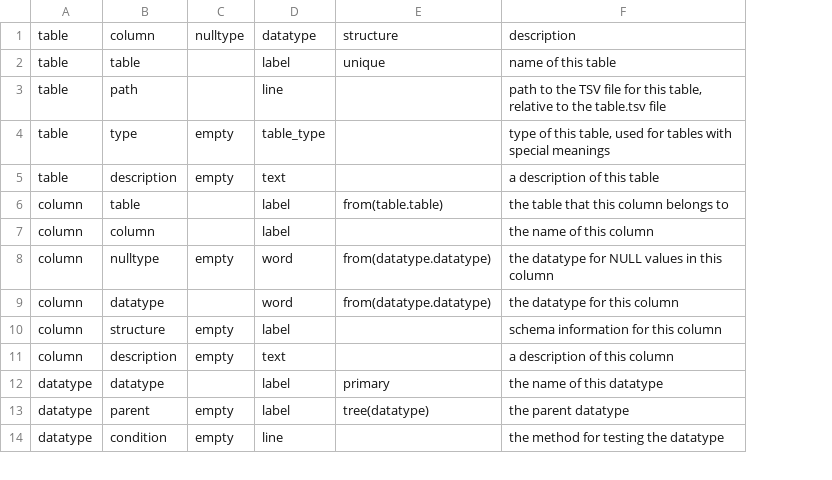
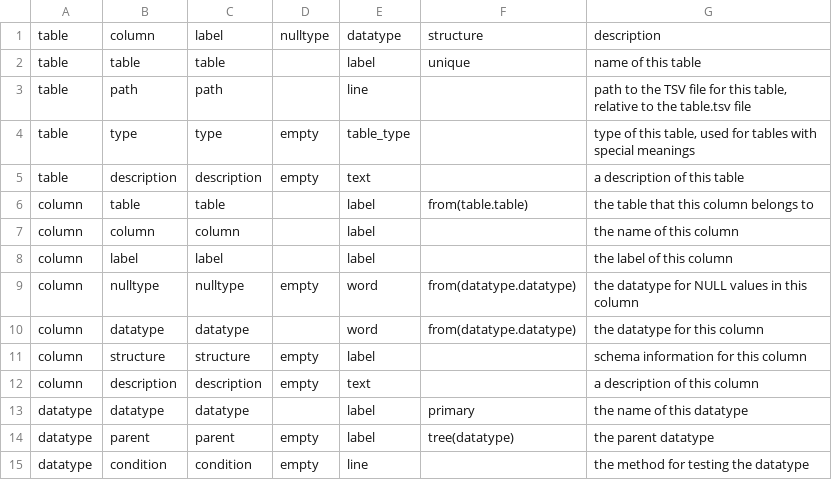
Before and after one commit to ontodev/nanobot.rs, a TSV file: examples/penguins/src/schema/column.tsv, drawn as a sheet; only a part is shown; addresses are those after the commit; the diff covers the shown part only; the diff names each change by its address in the sheet, - before the commit and + after, or states it on an @@ line.

```diff
--- a/examples/penguins/src/schema/column.tsv
+++ b/examples/penguins/src/schema/column.tsv
+column B, rows 1-7: column | table | path | type | description | table | column; rows 9-15: nulltype | datatype | structure | description | datatype | parent | condition
-C1: column
+C1: label
+row 8: column | label | label |  | label |  | the label of this column
```
Also changed, not shown: 7 removed rows and 24 edited cells elsewhere in this file, examples/penguins/src/schema/datatype.tsv, examples/penguins/src/schema/message.tsv, 2 other files.
